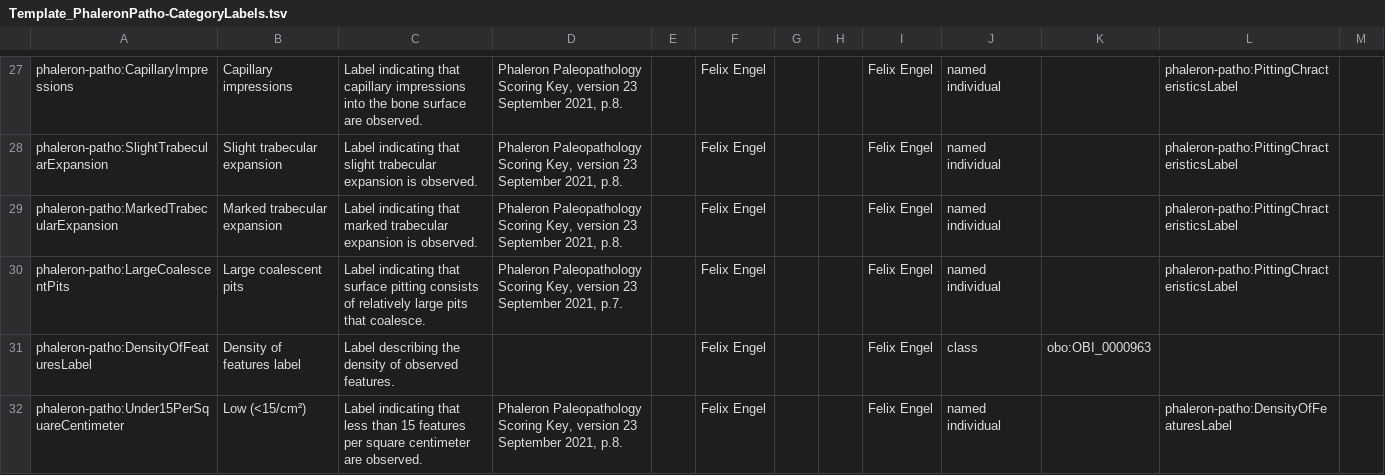
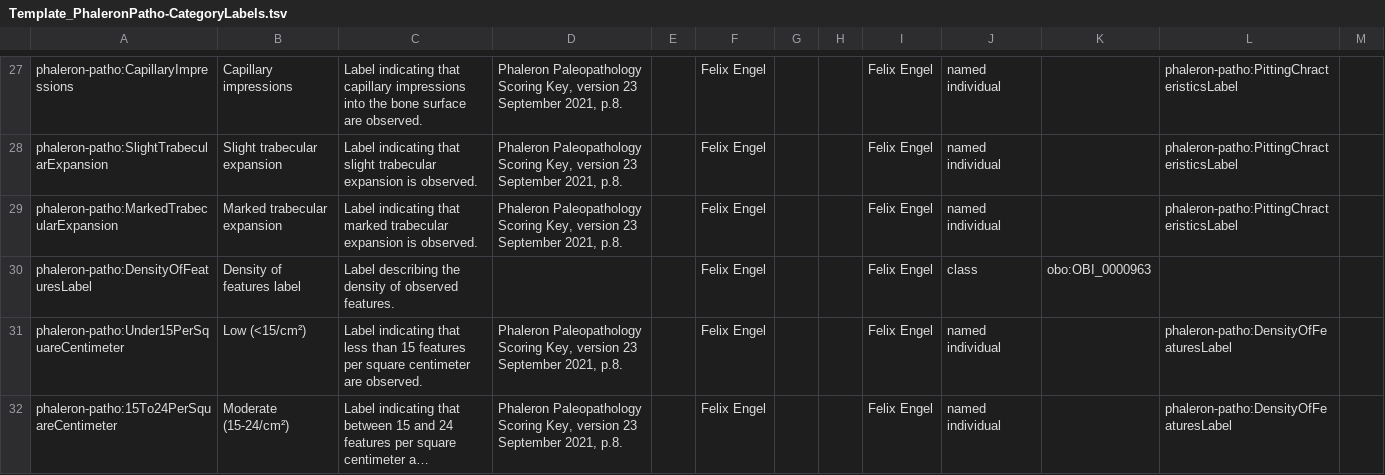
Before and after one commit to RDFBones/Phaleron-Pathologies, a TSV file: Template_PhaleronPatho-CategoryLabels.tsv, drawn as a sheet; only a part is shown, gaps mark what is left out; the shorter side is filled out with more unchanged rows; long unchanged cells end in ….

Commit message:
Reverted creation of categorical label 'Large coalescent pits' and its use in the cranial pitting severity value specification.

```diff
--- a/Template_PhaleronPatho-CategoryLabels.tsv
+++ b/Template_PhaleronPatho-CategoryLabels.tsv
@@ -29,3 +29,2 @@ phaleron-patho:SlightTrabecularExpansion	Slight trabecular expansion	Label indic
 phaleron-patho:MarkedTrabecularExpansion	Marked trabecular expansion	Label indicating that marked trabecular expansion is observed.	Phaleron Paleopathology Scoring Key, version 23 September 2021, p.8.		Felix Engel			Felix Engel	named individual		phaleron-patho:PittingChracteristicsLabel	
-phaleron-patho:LargeCoalescentPits	Large coalescent pits	Label indicating that surface pitting consists of relatively large pits that coalesce.	Phaleron Paleopathology Scoring Key, version 23 September 2021, p.7.		Felix Engel			Felix Engel	named individual		phaleron-patho:PittingChracteristicsLabel	
 phaleron-patho:DensityOfFeaturesLabel	Density of features label	Label describing the density of observed features.			Felix Engel			Felix Engel	class	obo:OBI_0000963		
```
Also changed, not shown: Template_PhaleronPatho-ValueSpecifications.tsv.
